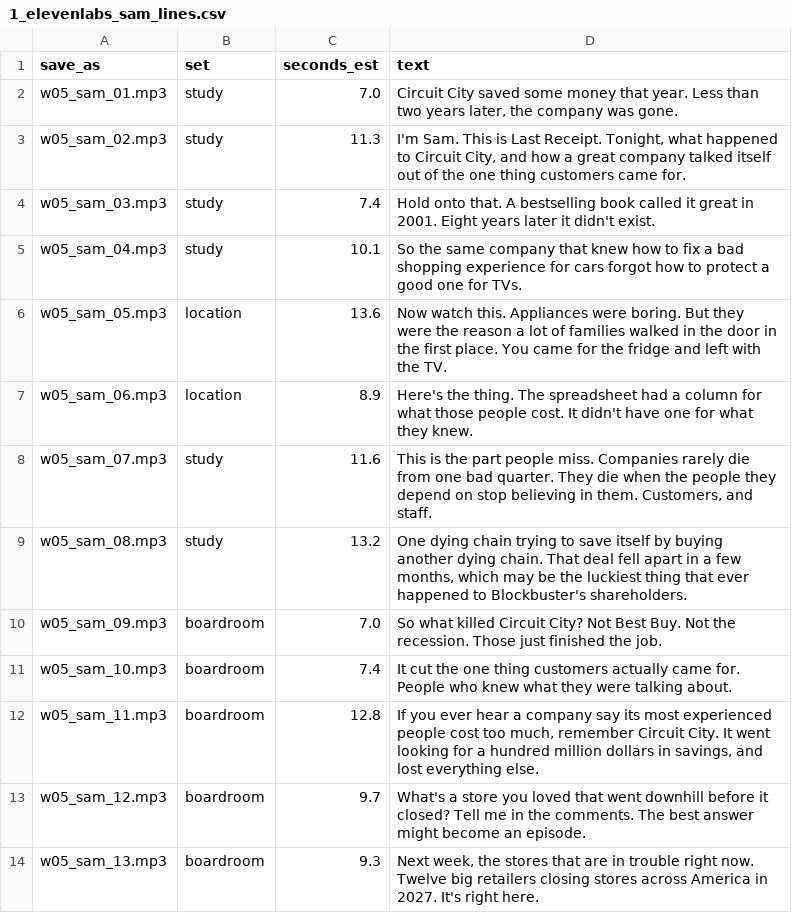
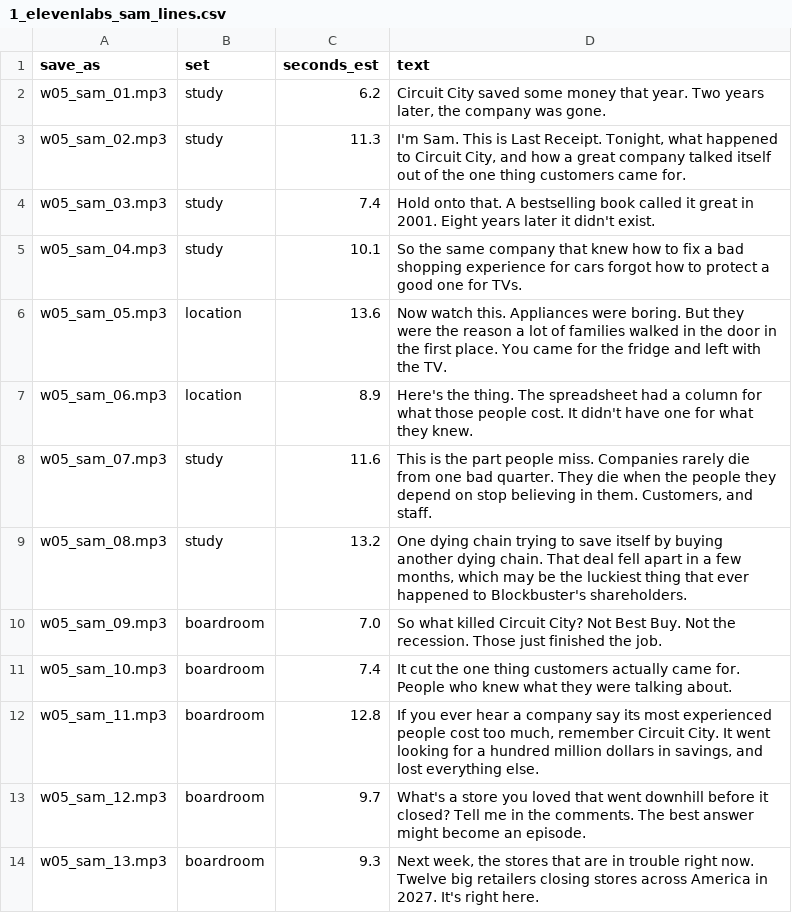
Before and after one commit to brucewmilleriii/LastReceipt, a CSV file: production/higgsfield/W05_2026-12-22_circuit-city/1_elevenlabs_sam_lines.csv, drawn as a sheet.

```diff
--- a/production/higgsfield/W05_2026-12-22_circuit-city/1_elevenlabs_sam_lines.csv
+++ b/production/higgsfield/W05_2026-12-22_circuit-city/1_elevenlabs_sam_lines.csv
@@ -1,3 +1,3 @@
 save_as,set,seconds_est,text
-w05_sam_01.mp3,study,7.0,"Circuit City saved some money that year. Less than two years later, the company was gone."
+w05_sam_01.mp3,study,6.2,"Circuit City saved some money that year. Two years later, the company was gone."
 w05_sam_02.mp3,study,11.3,"I'm Sam. This is Last Receipt. Tonight, what happened to Circuit City, and how a great company talked itself out of the one thing customers came for."
```
Also changed, not shown: production/higgsfield/W01_2026-11-24_blockbuster/1_elevenlabs_sam_lines.csv, production/higgsfield/W04_2026-12-15_kmart/1_elevenlabs_sam_lines.csv, 27 other files.
